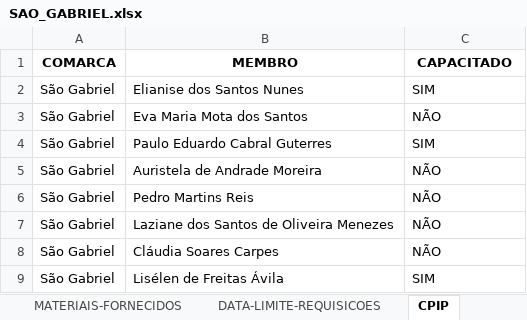
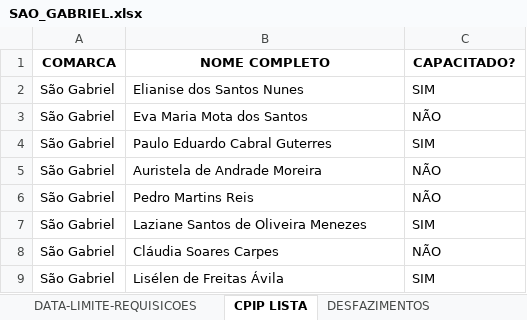
Before and after one commit to dmp-sepat/comarcas, an Excel workbook: SAO_GABRIEL.xlsx, sheet CPIP LISTA, drawn as a sheet; values as stored, in another font and other column widths than the file's, no borders; the diff names each change by its address in the sheet, - before the commit and + after, or states it on an @@ line.

Commit message:
Atualização automática de SAO_GABRIEL.xlsx

```diff
--- a/SAO_GABRIEL.xlsx (sheet CPIP LISTA)
+++ b/SAO_GABRIEL.xlsx (sheet CPIP LISTA)
-sheet tab: CPIP
+sheet tab: CPIP LISTA
-B1: MEMBRO
+B1: NOME COMPLETO
-C1: CAPACITADO
+C1: CAPACITADO?
-B7 (NOME COMPLETO): Laziane dos Santos de Oliveira Menezes
+B7 (NOME COMPLETO): Laziane Santos de Oliveira Menezes
-C7 (CAPACITADO?): NÃO
+C7 (CAPACITADO?): SIM
```
Also changed, not shown: sheet DESFAZIMENTOS.
